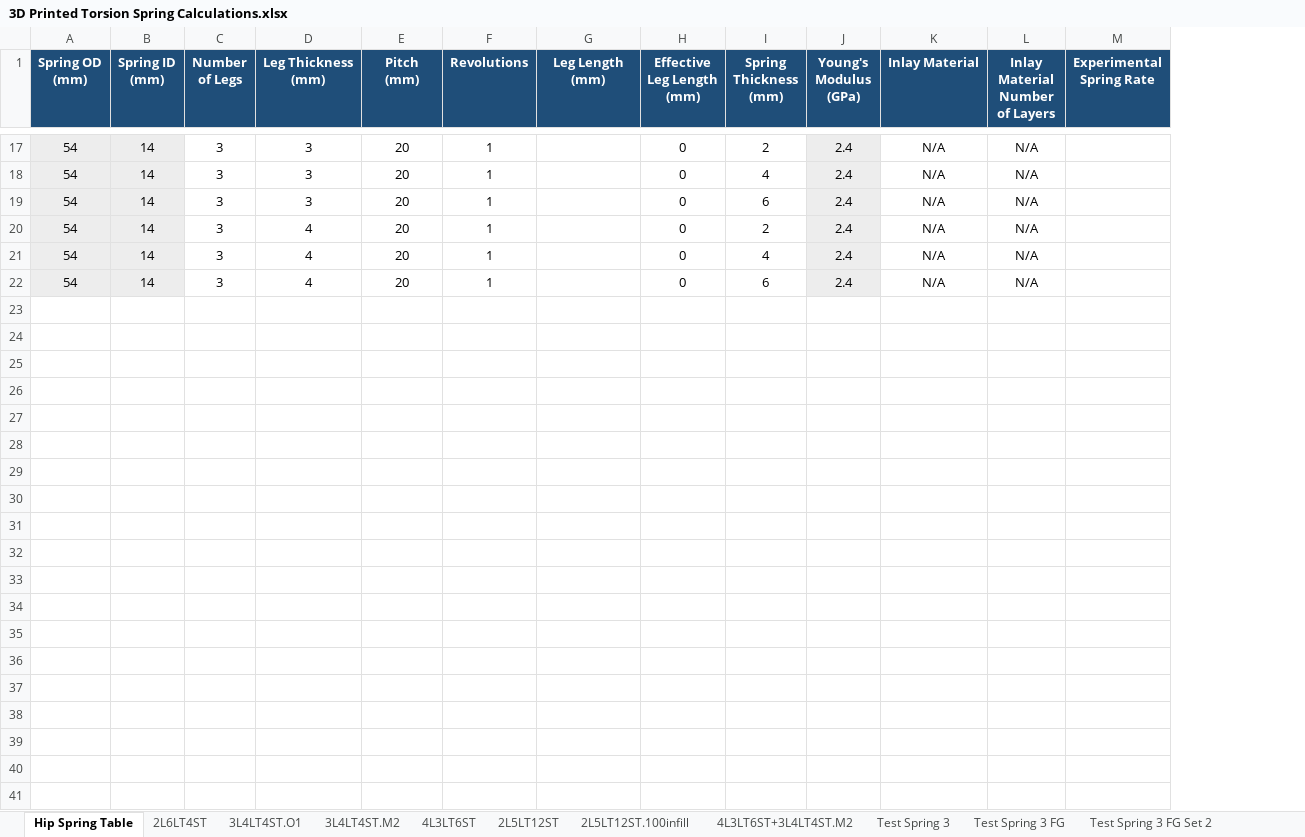
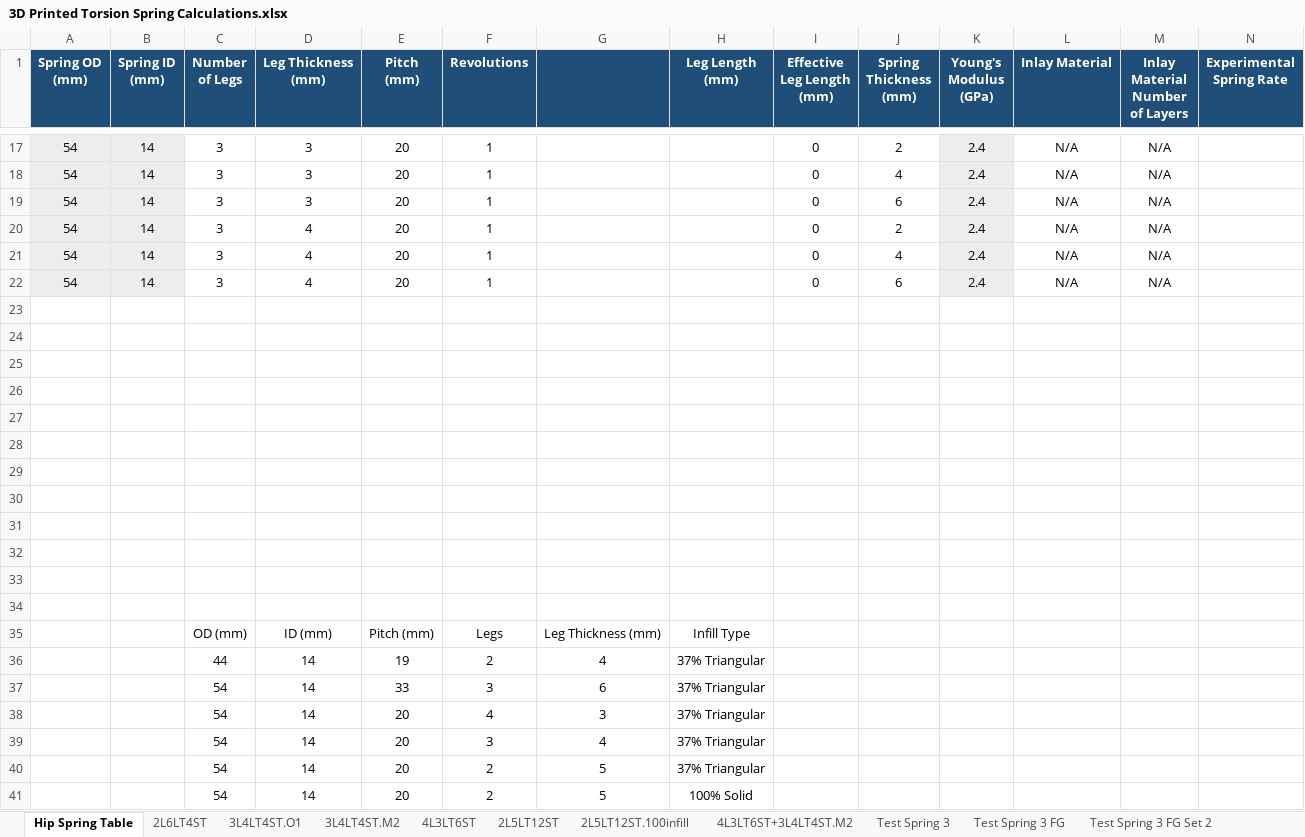
Before and after one commit to Agile-and-Adaptive-Robotics/Quadruped_Robot, an Excel workbook: CAD_Mechanical/AARL_QR-Quadruped/AARL_QR_FR-Frame/InProgress/Haonan/AARL_QR_FR_LE_BI_BL-Back_Left_new/Adjustable Spiral Torsion Spring/3D Printed Torsion Spring Calculations.xlsx, sheet Hip Spring Table, drawn as a sheet; only a part is shown, gaps mark what is left out; values as stored, in another font and other column widths than the file's, no borders; rows hold the shown columns only; the diff covers the shown part only; the diff names each change by its address in the sheet, - before the commit and + after, or states it on an @@ line.

```diff
--- a/CAD_Mechanical/AARL_QR-Quadruped/AARL_QR_FR-Frame/InProgress/Haonan/AARL_QR_FR_LE_BI_BL-Back_Left_new/Adjustable Spiral Torsion Spring/3D Printed Torsion Spring Calculations.xlsx (sheet Hip Spring Table)
+++ b/CAD_Mechanical/AARL_QR-Quadruped/AARL_QR_FR-Frame/InProgress/Haonan/AARL_QR_FR_LE_BI_BL-Back_Left_new/Adjustable Spiral Torsion Spring/3D Printed Torsion Spring Calculations.xlsx (sheet Hip Spring Table)
+column G, empty
+row 23: (empty)
+row 24: (empty)
+row 25: (empty)
+row 26: (empty)
+row 27: (empty)
+row 28: (empty)
+row 29: (empty)
+row 30: (empty)
+row 31: (empty)
+row 32: (empty)
+row 33: (empty)
+row 34: (empty)
+row 35:  |  | OD (mm) | ID (mm) | Pitch (mm) | Legs | Leg Thickness (mm) | Infill Type
+row 36:  |  | 44 | 14 | 19 | 2 | 4 | 37% Triangular
+row 37:  |  | 54 | 14 | 33 | 3 | 6 | 37% Triangular
+row 38:  |  | 54 | 14 | 20 | 4 | 3 | 37% Triangular
+row 39:  |  | 54 | 14 | 20 | 3 | 4 | 37% Triangular
+row 40:  |  | 54 | 14 | 20 | 2 | 5 | 37% Triangular
+row 41:  |  | 54 | 14 | 20 | 2 | 5 | 100% Solid
```
Also changed, not shown: 10 added rows elsewhere in this sheet, formulas that keep their value, Code/Matlab/Analysis/DampedLeg_Krnacik/Haonan/3DPrinted_Torsion_Spring/torqueTest/FirstOrderStartIndex.xlsx, Code/Matlab/Analysis/DampedLeg_Krnacik/Haonan/3DPrinted_Torsion_Spring/torqueTest/SpringConstants updated.xlsx, 5 other files.
